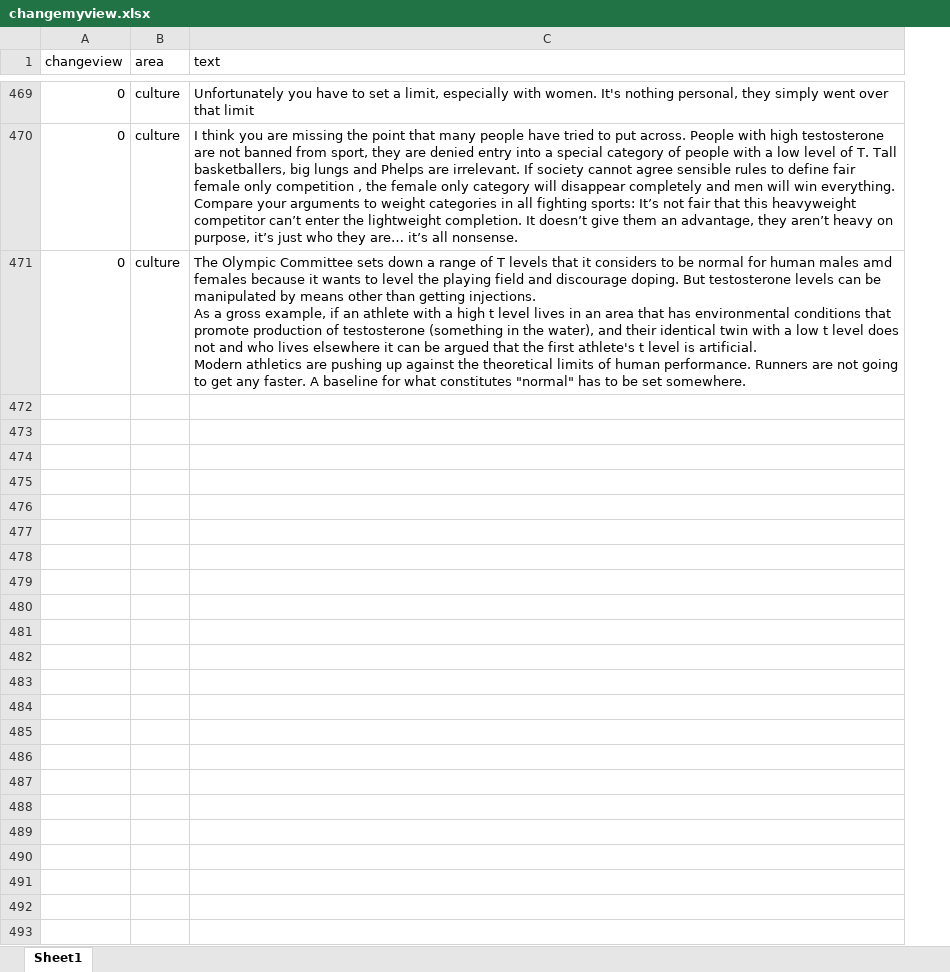
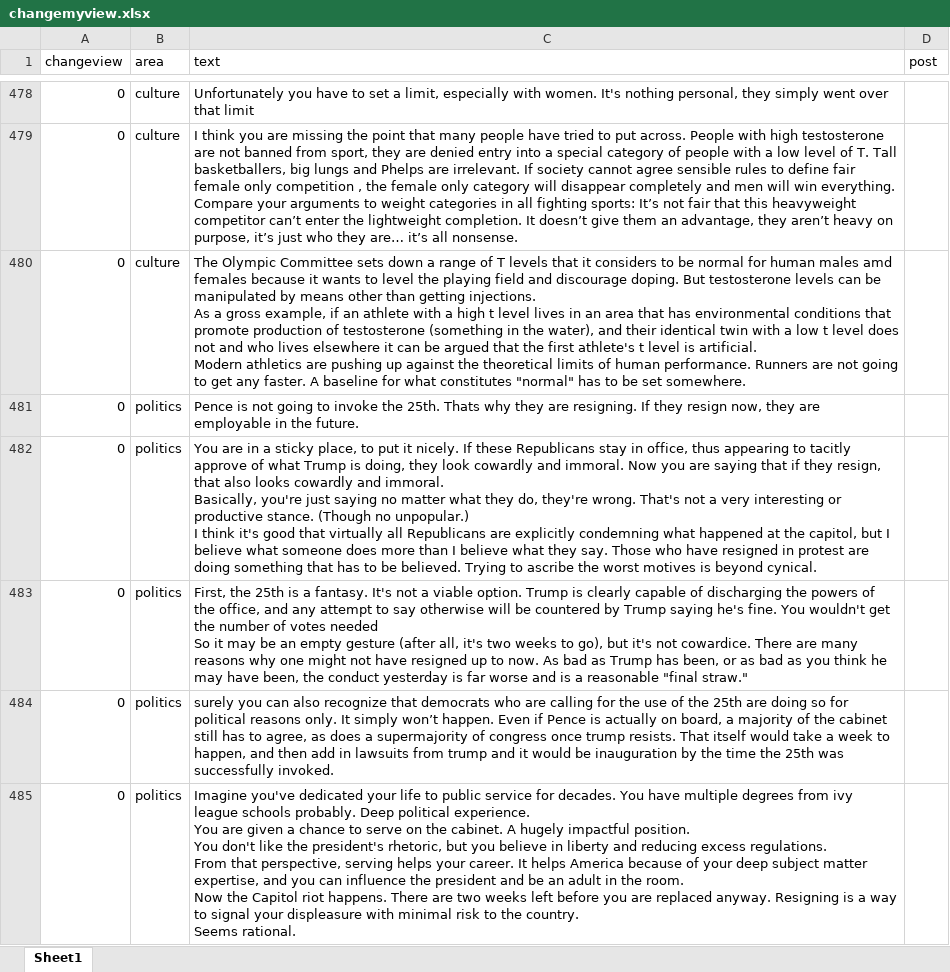
Before and after one commit to omarolivarez/howto_changemyview, an Excel workbook: data/changemyview.xlsx, sheet Sheet1, drawn as a sheet; only a part is shown, gaps mark what is left out; values as stored, in another font and other column widths than the file's, no borders; charts and pictures not drawn; ↵ is a line break in a cell; the diff covers the shown part only; the diff names each change by its address in the sheet, - before the commit and + after, or states it on an @@ line.

```diff
--- a/data/changemyview.xlsx (sheet Sheet1)
+++ b/data/changemyview.xlsx (sheet Sheet1)
+column D (post), empty
+row 481: 0 | politics | Pence is not going to invoke the 25th. Thats why they are resigning. If they resign now, they are employable in the future.
+row 482: 0 | politics | You are in a sticky place, to put it nicely. If these Republicans stay in office, thus appearing to tacitly approve of what Trump is doing, they look cowardly and immoral. Now you are saying that if they resign, that also looks cowardly and immoral. ↵ Basically, you're just saying no matter what they do, they're wrong. That's not a very interesting or productive stance. (Though no unpopular.) ↵ I think it's good that virtually all Republicans are explicitly condemning what happened at the capitol, but I believe what someone does more than I believe what they say. Those who have resigned in protest are doing something that has to be believed. Trying to ascribe the worst motives is beyond cynical.
+row 483: 0 | politics | First, the 25th is a fantasy. It's not a viable option. Trump is clearly capable of discharging the powers of the office, and any attempt to say otherwise will be countered by Trump saying he's fine. You wouldn't get the number of votes needed ↵ So it may be an empty gesture (after all, it's two weeks to go), but it's not cowardice. There are many reasons why one might not have resigned up to now. As bad as Trump has been, or as bad as you think he may have been, the conduct yesterday is far worse and is a reasonable "final straw."
+row 484: 0 | politics | surely you can also recognize that democrats who are calling for the use of the 25th are doing so for political reasons only. It simply won’t happen. Even if Pence is actually on board, a majority of the cabinet still has to agree, as does a supermajority of congress once trump resists. That itself would take a week to happen, and then add in lawsuits from trump and it would be inauguration by the time the 25th was successfully invoked.
+row 485: 0 | politics | Imagine you've dedicated your life to public service for decades. You have multiple degrees from ivy league schools probably. Deep political experience. ↵ You are given a chance to serve on the cabinet. A hugely impactful position. ↵ You don't like the president's rhetoric, but you believe in liberty and reducing excess regulations. ↵ From that perspective, serving helps your career. It helps America because of your deep subject matter expertise, and you can influence the president and be an adult in the room. ↵ Now the Capitol riot happens. There are two weeks left before you are replaced anyway. Resigning is a way to signal your displeasure with minimal risk to the country. ↵ Seems rational.
```
Also changed, not shown: 134 added rows elsewhere in this sheet, data/liwc_results_changemyview.xlsx.
